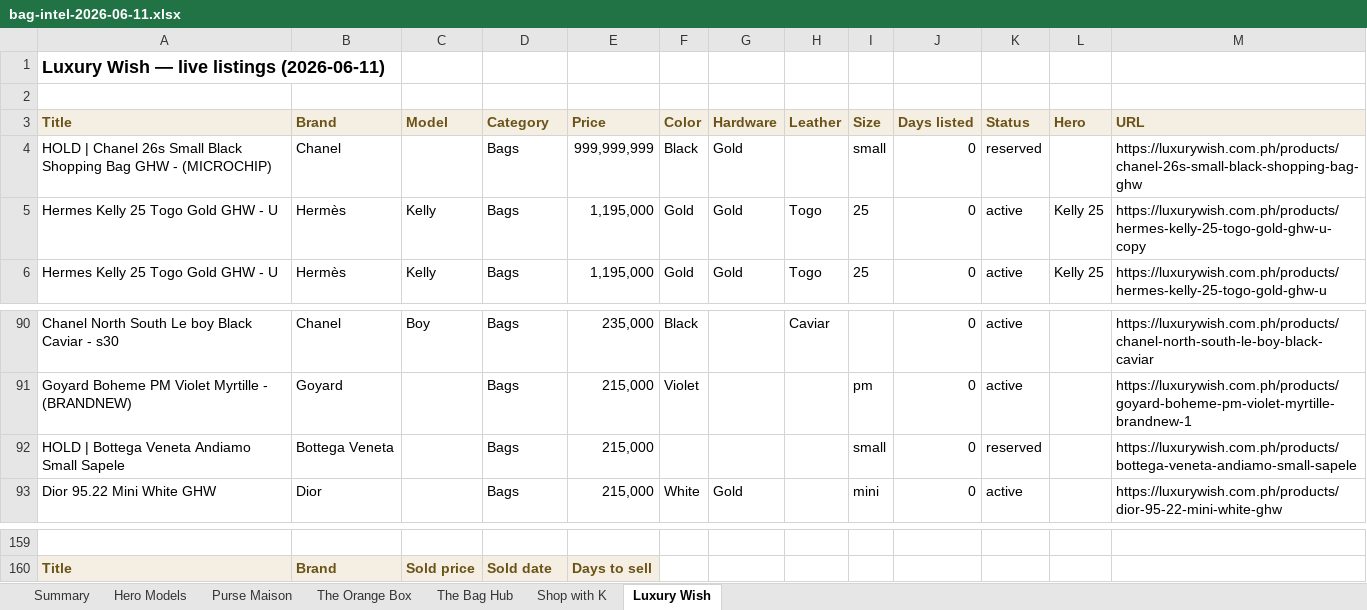
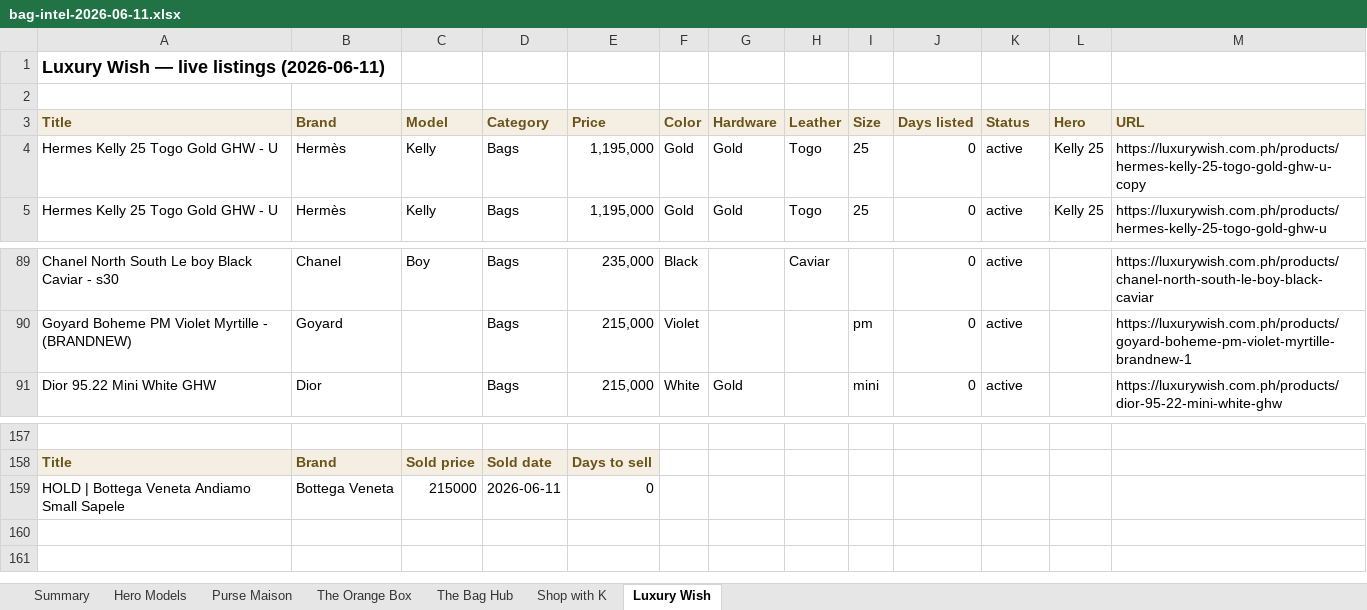
Before and after one commit to rbbincal-cpu/bag-intel, an Excel workbook: exports/bag-intel-2026-06-11.xlsx, sheet Luxury Wish, drawn as a sheet; only a part is shown, gaps mark what is left out; values as stored, in another font and other column widths than the file's, no borders; removed rows and columns are numbered as before the commit, all else as after; the diff names each change by its address in the sheet, - before the commit and + after, or states it on an @@ line.

```diff
--- a/exports/bag-intel-2026-06-11.xlsx (sheet Luxury Wish)
+++ b/exports/bag-intel-2026-06-11.xlsx (sheet Luxury Wish)
-row 4: HOLD | Chanel 26s Small Black Shopping Bag GHW - (MICROCHIP) | Chanel |  | Bags | 999,999,999 | Black | Gold |  | small | 0 | reserved |  | https://luxurywish.com.ph/products/chanel-26s-small-black-shopping-bag-ghw
-row 92: HOLD | Bottega Veneta Andiamo Small Sapele | Bottega Veneta |  | Bags | 215,000 |  |  |  | small | 0 | reserved |  | https://luxurywish.com.ph/products/bottega-veneta-andiamo-small-sapele
+row 159: HOLD | Bottega Veneta Andiamo Small Sapele | Bottega Veneta | 215000 | 2026-06-11 | 0
```
Also changed, not shown: sheet Purse Maison, sheet Summary, sheet Hero Models, 2 other files.
